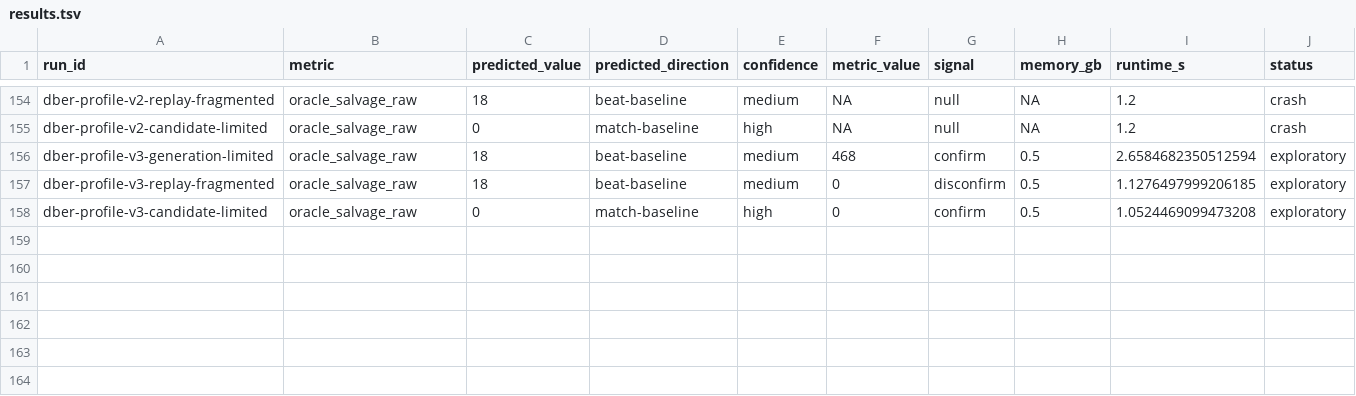
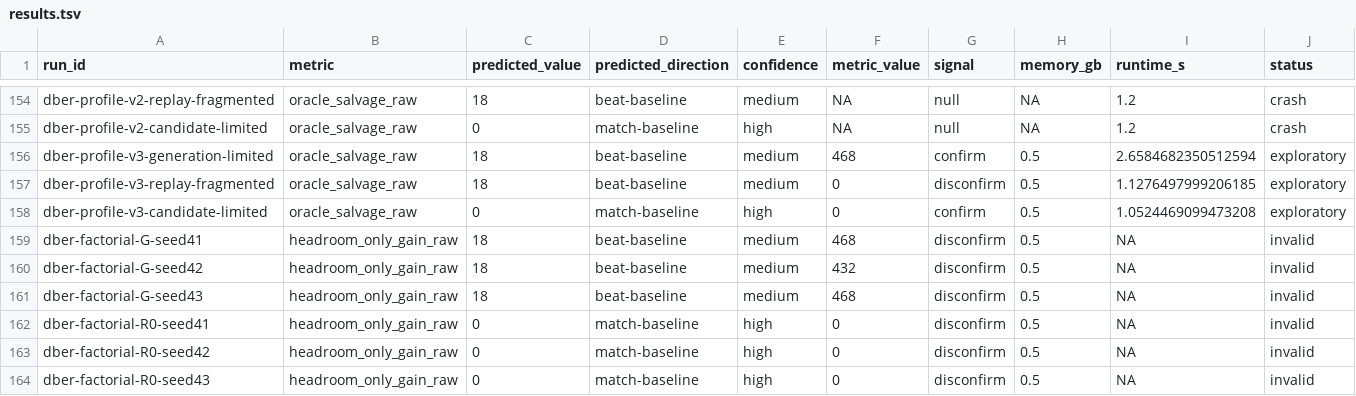
Before and after one commit to wms2537/agent-security, a TSV file: results.tsv, drawn as a sheet; only a part is shown, gaps mark what is left out; rows hold the shown columns only; the diff covers the shown part only; the diff names each change by its address in the sheet, - before the commit and + after, or states it on an @@ line.

Commit message:
research: exp DBER factorial run04 — disconfirm

```diff
--- a/results.tsv
+++ b/results.tsv
+row 159: dber-factorial-G-seed41 | headroom_only_gain_raw | 18 | beat-baseline | medium | 468 | disconfirm | 0.5 | NA | invalid
+row 160: dber-factorial-G-seed42 | headroom_only_gain_raw | 18 | beat-baseline | medium | 432 | disconfirm | 0.5 | NA | invalid
+row 161: dber-factorial-G-seed43 | headroom_only_gain_raw | 18 | beat-baseline | medium | 468 | disconfirm | 0.5 | NA | invalid
+row 162: dber-factorial-R0-seed41 | headroom_only_gain_raw | 0 | match-baseline | high | 0 | disconfirm | 0.5 | NA | invalid
+row 163: dber-factorial-R0-seed42 | headroom_only_gain_raw | 0 | match-baseline | high | 0 | disconfirm | 0.5 | NA | invalid
+row 164: dber-factorial-R0-seed43 | headroom_only_gain_raw | 0 | match-baseline | high | 0 | disconfirm | 0.5 | NA | invalid
```
Also changed, not shown: 6 added rows elsewhere in this file, 8 other files.
